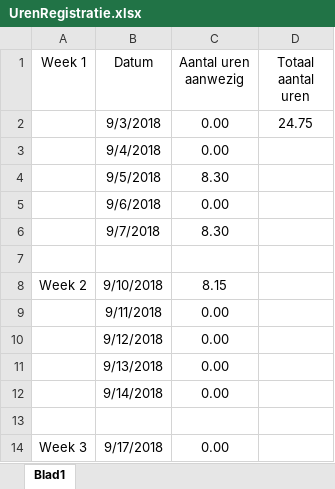
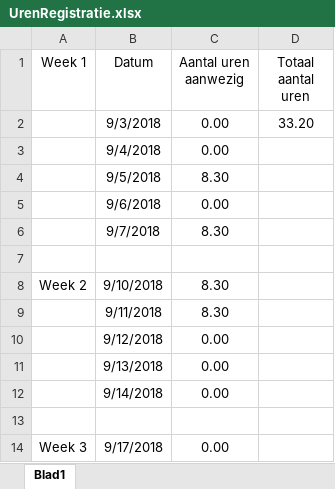
Before and after one commit to PBotusan/Xaml_opdrachten, an Excel workbook: UrenRegistratie.xlsx, sheet Blad1, drawn as a sheet; only a part is shown; values as stored, in another font and other column widths than the file's, no borders; conditional formats and table styles not drawn; the diff names each change by its address in the sheet, - before the commit and + after, or states it on an @@ line.

Commit message:
Opdracht lists

```diff
--- a/UrenRegistratie.xlsx (sheet Blad1)
+++ b/UrenRegistratie.xlsx (sheet Blad1)
-D2 (Totaal aantal uren): 24.75
+D2 (Totaal aantal uren): 33.20
-C8 (Aantal uren aanwezig): 8.15
+C8 (Aantal uren aanwezig): 8.30
-C9 (Aantal uren aanwezig): 0.00
+C9 (Aantal uren aanwezig): 8.30
```
Also changed, not shown: 54 other files.
